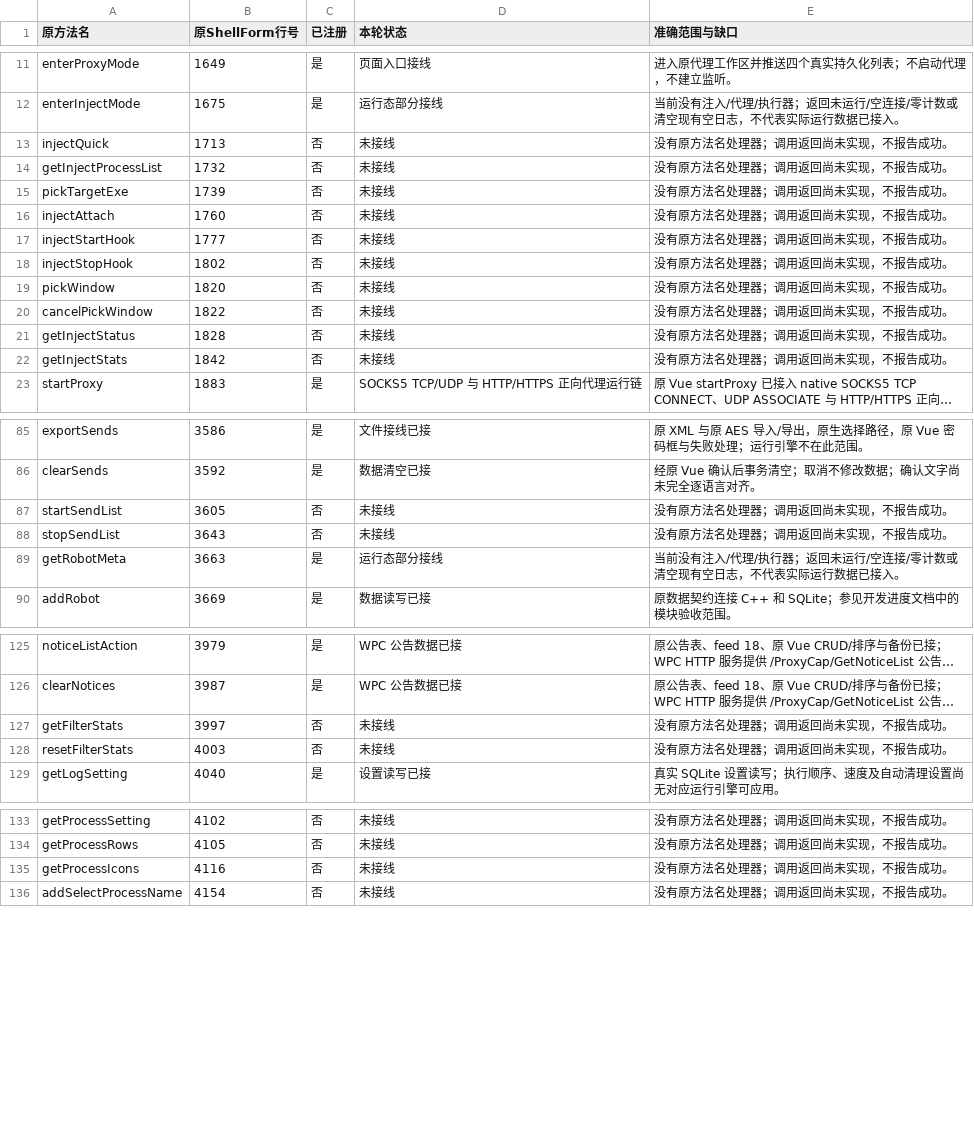
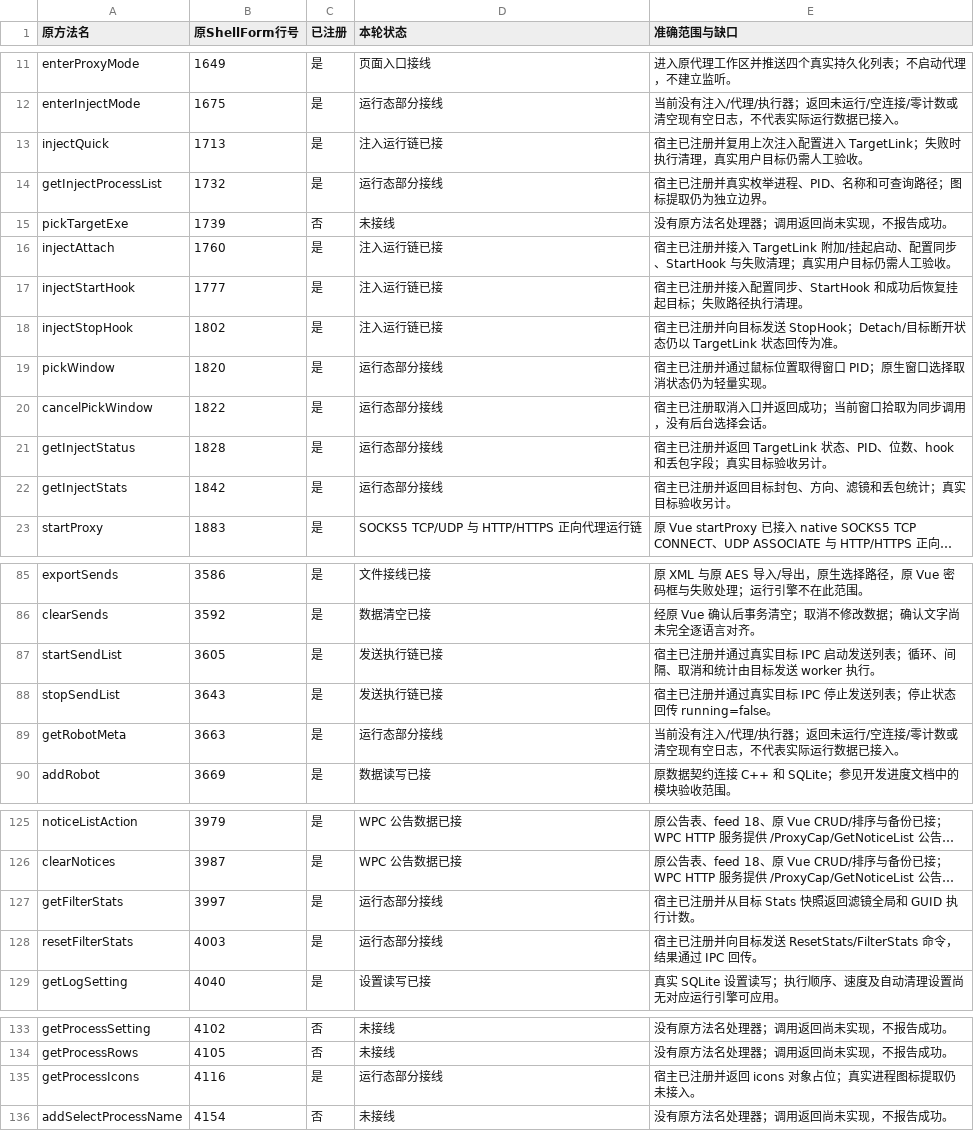
Before and after one commit to zengkai886/WPE, a CSV file: docs/全部217个接口接线清单.csv, drawn as a sheet; only a part is shown, gaps mark what is left out; long unchanged cells end in …; the diff names each change by its address in the sheet, - before the commit and + after, or states it on an @@ line.

```diff
--- a/docs/全部217个接口接线清单.csv
+++ b/docs/全部217个接口接线清单.csv
-C13:C14 (已注册): 否
+C13:C14 (已注册): 是
-D13 (本轮状态): 未接线
+D13 (本轮状态): 注入运行链已接
-E13 (准确范围与缺口): 没有原方法名处理器；调用返回尚未实现，不报告成功。
+E13 (准确范围与缺口): 宿主已注册并复用上次注入配置进入 TargetLink；失败时执行清理，真实用户目标仍需人工验收。
-D14 (本轮状态): 未接线
+D14 (本轮状态): 运行态部分接线
-E14 (准确范围与缺口): 没有原方法名处理器；调用返回尚未实现，不报告成功。
+E14 (准确范围与缺口): 宿主已注册并真实枚举进程、PID、名称和可查询路径；图标提取仍为独立边界。
-C16:C22 (已注册): 否
+C16:C22 (已注册): 是
-D16:D18 (本轮状态): 未接线
+D16:D18 (本轮状态): 注入运行链已接
-E16 (准确范围与缺口): 没有原方法名处理器；调用返回尚未实现，不报告成功。
+E16 (准确范围与缺口): 宿主已注册并接入 TargetLink 附加/挂起启动、配置同步、StartHook 与失败清理；真实用户目标仍需人工验收。
-E17 (准确范围与缺口): 没有原方法名处理器；调用返回尚未实现，不报告成功。
+E17 (准确范围与缺口): 宿主已注册并接入配置同步、StartHook 和成功后恢复挂起目标；失败路径执行清理。
-E18 (准确范围与缺口): 没有原方法名处理器；调用返回尚未实现，不报告成功。
+E18 (准确范围与缺口): 宿主已注册并向目标发送 StopHook；Detach/目标断开状态仍以 TargetLink 状态回传为准。
-D19:D22 (本轮状态): 未接线
+D19:D22 (本轮状态): 运行态部分接线
-E19 (准确范围与缺口): 没有原方法名处理器；调用返回尚未实现，不报告成功。
+E19 (准确范围与缺口): 宿主已注册并通过鼠标位置取得窗口 PID；原生窗口选择取消状态仍为轻量实现。
-E20 (准确范围与缺口): 没有原方法名处理器；调用返回尚未实现，不报告成功。
+E20 (准确范围与缺口): 宿主已注册取消入口并返回成功；当前窗口拾取为同步调用，没有后台选择会话。
-E21 (准确范围与缺口): 没有原方法名处理器；调用返回尚未实现，不报告成功。
+E21 (准确范围与缺口): 宿主已注册并返回 TargetLink 状态、PID、位数、hook 和丢包字段；真实目标验收另计。
-E22 (准确范围与缺口): 没有原方法名处理器；调用返回尚未实现，不报告成功。
+E22 (准确范围与缺口): 宿主已注册并返回目标封包、方向、滤镜和丢包统计；真实目标验收另计。
-C87:C88 (已注册): 否
+C87:C88 (已注册): 是
-D87:D88 (本轮状态): 未接线
+D87:D88 (本轮状态): 发送执行链已接
-E87 (准确范围与缺口): 没有原方法名处理器；调用返回尚未实现，不报告成功。
+E87 (准确范围与缺口): 宿主已注册并通过真实目标 IPC 启动发送列表；循环、间隔、取消和统计由目标发送 worker 执行。
-E88 (准确范围与缺口): 没有原方法名处理器；调用返回尚未实现，不报告成功。
+E88 (准确范围与缺口): 宿主已注册并通过真实目标 IPC 停止发送列表；停止状态回传 running=false。
-C127:C128 (已注册): 否
+C127:C128 (已注册): 是
-D127:D128 (本轮状态): 未接线
+D127:D128 (本轮状态): 运行态部分接线
-E127 (准确范围与缺口): 没有原方法名处理器；调用返回尚未实现，不报告成功。
+E127 (准确范围与缺口): 宿主已注册并从目标 Stats 快照返回滤镜全局和 GUID 执行计数。
-E128 (准确范围与缺口): 没有原方法名处理器；调用返回尚未实现，不报告成功。
+E128 (准确范围与缺口): 宿主已注册并向目标发送 ResetStats/FilterStats 命令，结果通过 IPC 回传。
-C135 (已注册): 否
+C135 (已注册): 是
-D135 (本轮状态): 未接线
+D135 (本轮状态): 运行态部分接线
-E135 (准确范围与缺口): 没有原方法名处理器；调用返回尚未实现，不报告成功。
+E135 (准确范围与缺口): 宿主已注册并返回 icons 对象占位；真实进程图标提取仍未接入。
```
Also changed, not shown: 8 other files.
